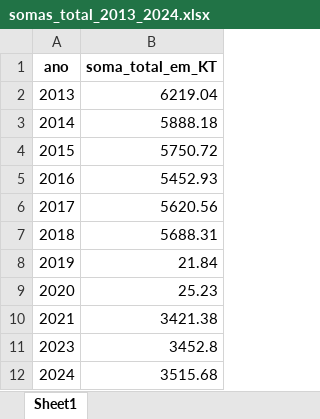
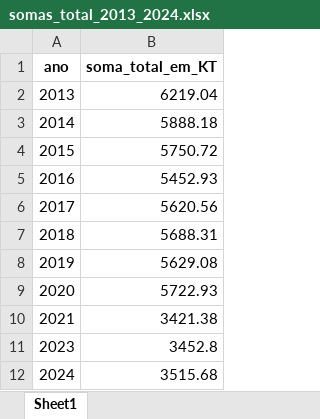
Before and after one commit to joaopbg06/extensaoUniversitaria, an Excel workbook: somas_total_2013_2024.xlsx, sheet Sheet1, drawn as a sheet; values as stored, in another font and other column widths than the file's, no borders; the diff names each change by its address in the sheet, - before the commit and + after, or states it on an @@ line.

```diff
--- a/somas_total_2013_2024.xlsx (sheet Sheet1)
+++ b/somas_total_2013_2024.xlsx (sheet Sheet1)
-B8 (soma_total_em_KT): 21.84
+B8 (soma_total_em_KT): 5629.08
-B9 (soma_total_em_KT): 25.23
+B9 (soma_total_em_KT): 5722.93
```
Also changed, not shown: BaseLimpo/2019_coleta_tipos_residuos.xlsx, BaseLimpo/2020_coleta_tipos_residuos.xlsx, 5 other files.
